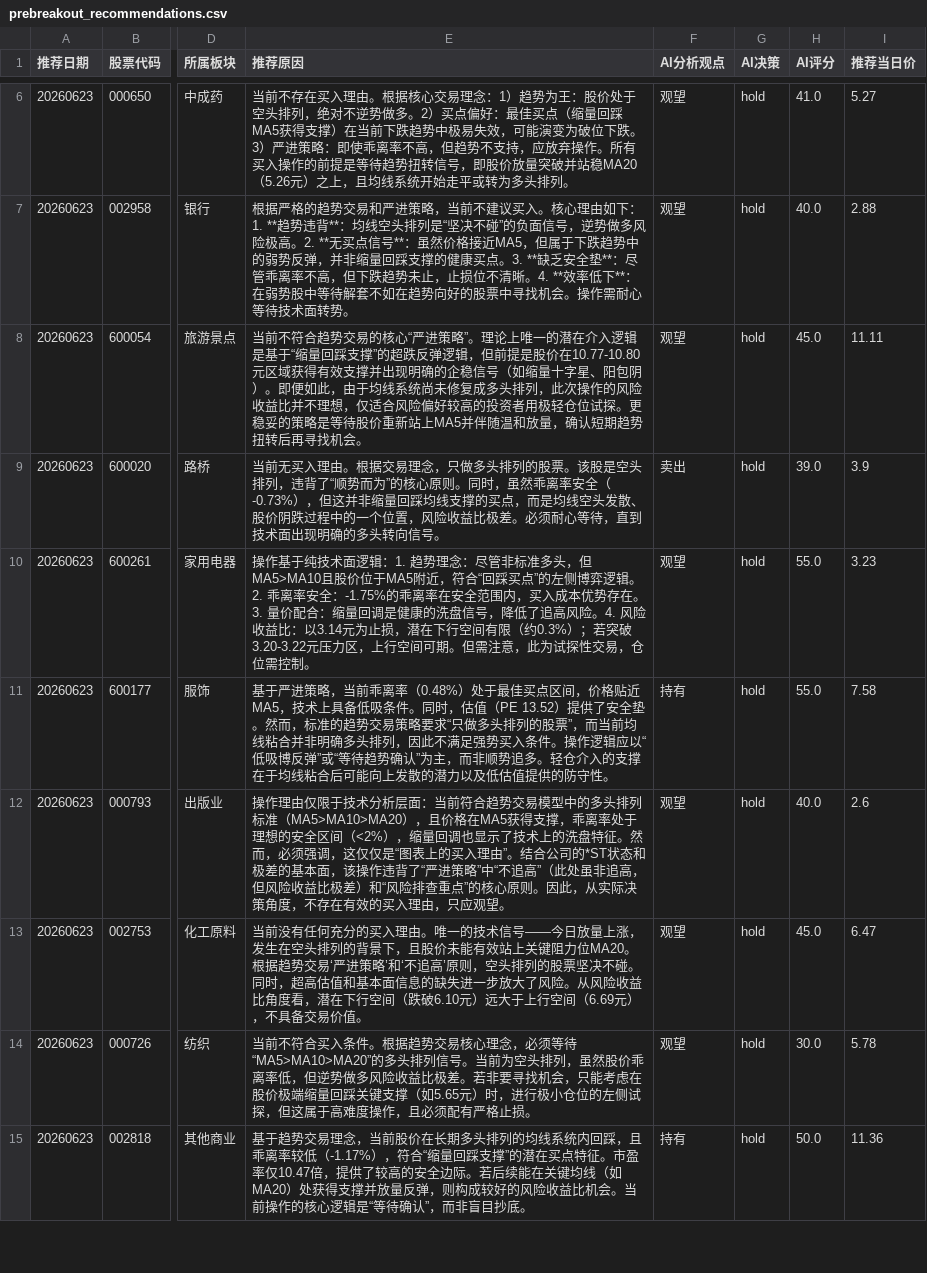
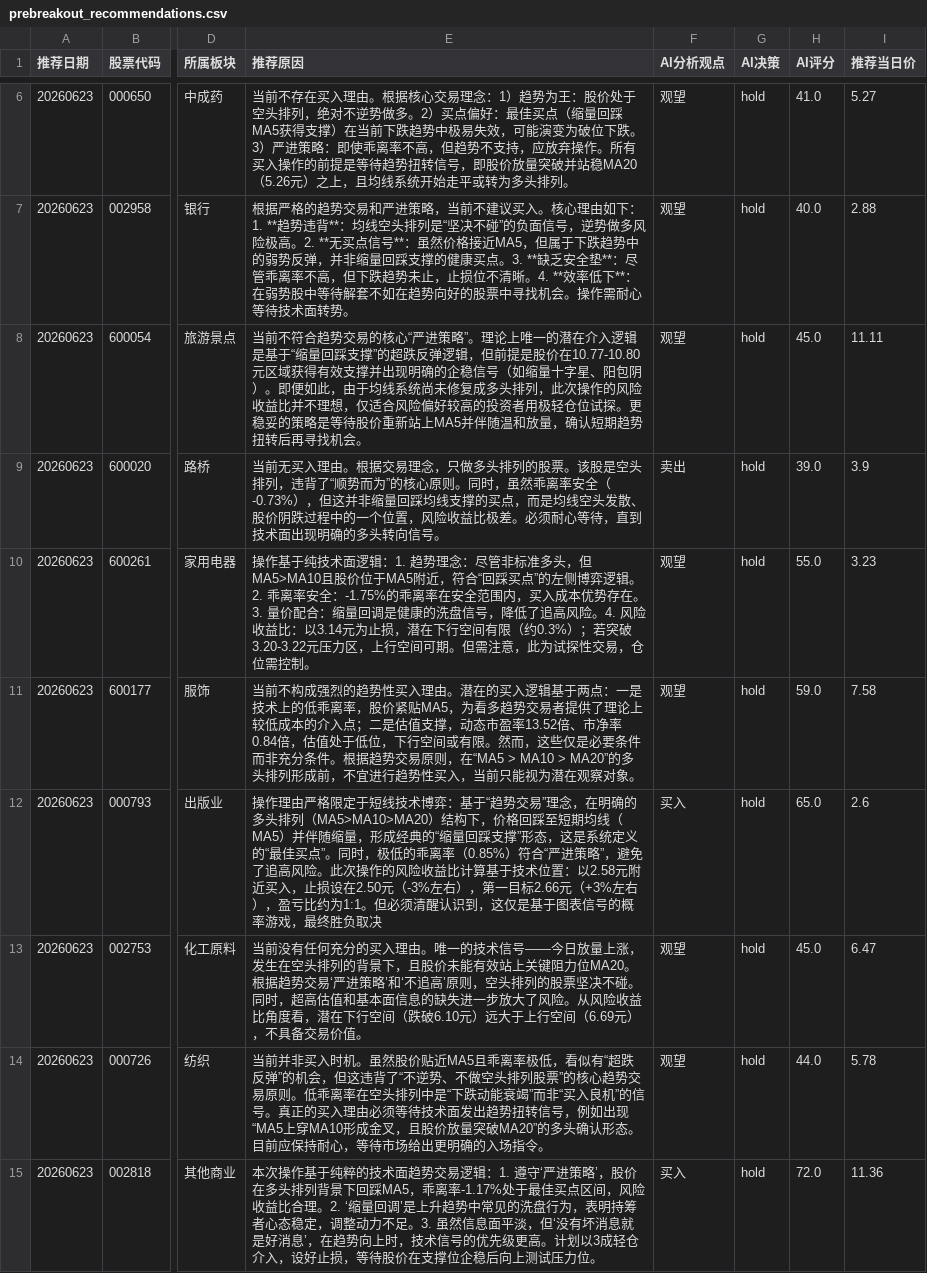
Before and after one commit to fisher-admin/stock-report, a CSV file: data/recommendation_analytics/prebreakout_recommendations.csv, drawn as a sheet; only a part is shown, gaps mark what is left out; the diff covers the shown part only; the diff names each change by its address in the sheet, - before the commit and + after, or states it on an @@ line.

Commit message:
chore: publish recommendation analytics 20260623

```diff
--- a/data/recommendation_analytics/prebreakout_recommendations.csv
+++ b/data/recommendation_analytics/prebreakout_recommendations.csv
-E11 (推荐原因): 基于严进策略，当前乖离率（0.48%）处于最佳买点区间，价格贴近MA5，技术上具备低吸条件。同时，估值（PE 13.52）提供了安全垫。然而，标准的趋势交易策略要求“只做多头排列的股票”，而当前均线粘合并非明确多头排列，因此不满足强势买入条件。操作逻辑应以“低吸博反弹”或“等待趋势确认”为主，而非顺势追多。轻仓介入的支撑在于均线粘合后可能向上发散的潜力以及低估值提供的防守性。
+E11 (推荐原因): 当前不构成强烈的趋势性买入理由。潜在的买入逻辑基于两点：一是技术上的低乖离率，股价紧贴MA5，为看多趋势交易者提供了理论上较低成本的介入点；二是估值支撑，动态市盈率13.52倍、市净率0.84倍，估值处于低位，下行空间或有限。然而，这些仅是必要条件而非充分条件。根据趋势交易原则，在“MA5 > MA10 > MA20”的多头排列形成前，不宜进行趋势性买入，当前只能视为潜在观察对象。
-F11 (AI分析观点): 持有
+F11 (AI分析观点): 观望
-H11 (AI评分): 55.0
+H11 (AI评分): 59.0
-E12 (推荐原因): 操作理由仅限于技术分析层面：当前符合趋势交易模型中的多头排列标准（MA5>MA10>MA20），且价格在MA5获得支撑，乖离率处于理想的安全区间（<2%），缩量回调也显示了技术上的洗盘特征。然而，必须强调，这仅仅是“图表上的买入理由”。结合公司的*ST状态和极差的基本面，该操作违背了“严进策略”中“不追高”（此处虽非追高，但风险收益比极差）和“风险排查重点”的核心原则。因此，从实际决策角度，不存在有效的买入理由，只应观望。
+E12 (推荐原因): 操作理由严格限定于短线技术博弈：基于“趋势交易”理念，在明确的多头排列（MA5>MA10>MA20）结构下，价格回踩至短期均线（MA5）并伴随缩量，形成经典的“缩量回踩支撑”形态，这是系统定义的“最佳买点”。同时，极低的乖离率（0.85%）符合“严进策略”，避免了追高风险。此次操作的风险收益比计算基于技术位置：以2.58元附近买入，止损设在2.50元（-3%左右），第一目标2.66元（+3%左右），盈亏比约为1:1。但必须清醒认识到，这仅是基于图表信号的概率游戏，最终胜负取决
-F12 (AI分析观点): 观望
+F12 (AI分析观点): 买入
-H12 (AI评分): 40.0
+H12 (AI评分): 65.0
-E14 (推荐原因): 当前不符合买入条件。根据趋势交易核心理念，必须等待“MA5>MA10>MA20”的多头排列信号。当前为空头排列，虽然股价乖离率低，但逆势做多风险收益比极差。若非要寻找机会，只能考虑在股价极端缩量回踩关键支撑（如5.65元）时，进行极小仓位的左侧试探，但这属于高难度操作，且必须配有严格止损。
+E14 (推荐原因): 当前并非买入时机。虽然股价贴近MA5且乖离率极低，看似有“超跌反弹”的机会，但这违背了“不逆势、不做空头排列股票”的核心趋势交易原则。低乖离率在空头排列中是“下跌动能衰竭”而非“买入良机”的信号。真正的买入理由必须等待技术面发出趋势扭转信号，例如出现“MA5上穿MA10形成金叉，且股价放量突破MA20”的多头确认形态。目前应保持耐心，等待市场给出更明确的入场指令。
-H14 (AI评分): 30.0
+H14 (AI评分): 44.0
-E15 (推荐原因): 基于趋势交易理念，当前股价在长期多头排列的均线系统内回踩，且乖离率较低（-1.17%），符合“缩量回踩支撑”的潜在买点特征。市盈率仅10.47倍，提供了较高的安全边际。若后续能在关键均线（如MA20）处获得支撑并放量反弹，则构成较好的风险收益比机会。当前操作的核心逻辑是“等待确认”，而非盲目抄底。
+E15 (推荐原因): 本次操作基于纯粹的技术面趋势交易逻辑：1. 遵守‘严进策略’，股价在多头排列背景下回踩MA5，乖离率-1.17%处于最佳买点区间，风险收益比合理。2. ‘缩量回调’是上升趋势中常见的洗盘行为，表明持筹者心态稳定，调整动力不足。3. 虽然信息面平淡，但‘没有坏消息就是好消息’，在趋势向上时，技术信号的优先级更高。计划以3成轻仓介入，设好止损，等待股价在支撑位企稳后向上测试压力位。
-F15 (AI分析观点): 持有
+F15 (AI分析观点): 买入
-H15 (AI评分): 50.0
+H15 (AI评分): 72.0
```
Also changed, not shown: 15 edited cells elsewhere in this file, 6 other files.
